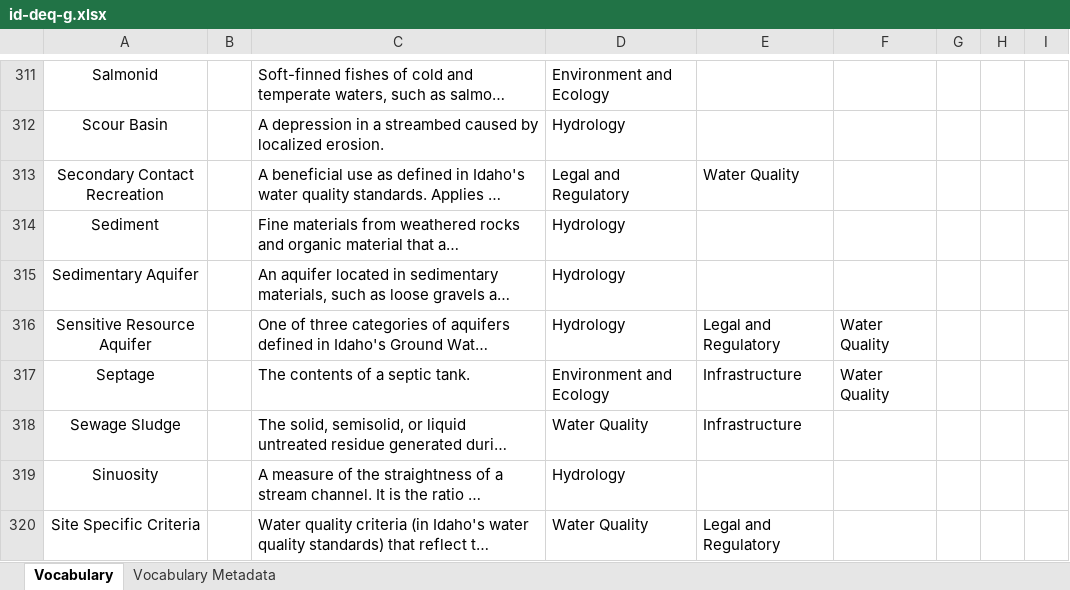
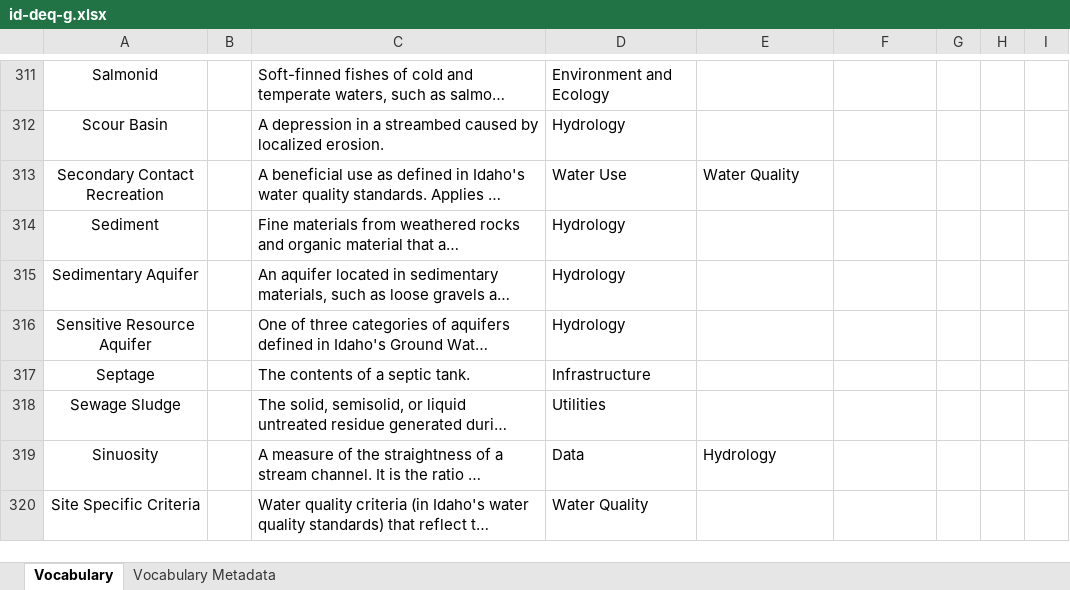
Before and after one commit to internetofwater/Glossary, an Excel workbook: Vocabularies/ID/id-deq-g.xlsx, sheet Vocabulary, drawn as a sheet; only a part is shown, gaps mark what is left out; long unchanged cells end in …; values as stored, in another font and other column widths than the file's, no borders; the diff covers the shown part only; the diff names each change by its address in the sheet, - before the commit and + after, or states it on an @@ line.

```diff
--- a/Vocabularies/ID/id-deq-g.xlsx (sheet Vocabulary)
+++ b/Vocabularies/ID/id-deq-g.xlsx (sheet Vocabulary)
-D313: Legal and Regulatory
+D313: Water Use
-E316: Legal and Regulatory
+E316: (empty)
-F316:F317: Water Quality
+F316:F317: (empty)
-D317: Environment and Ecology
+D317: Infrastructure
-E317:E318: Infrastructure
+E317:E318: (empty)
-D318: Water Quality
+D318: Utilities
-D319: Hydrology
+D319: Data
-E319: (empty)
+E319: Hydrology
-E320: Legal and Regulatory
+E320: (empty)
```
Also changed, not shown: 15 added rows, 15 removed rows, 171 edited cells and cell formats elsewhere in this sheet, 3 other files.
